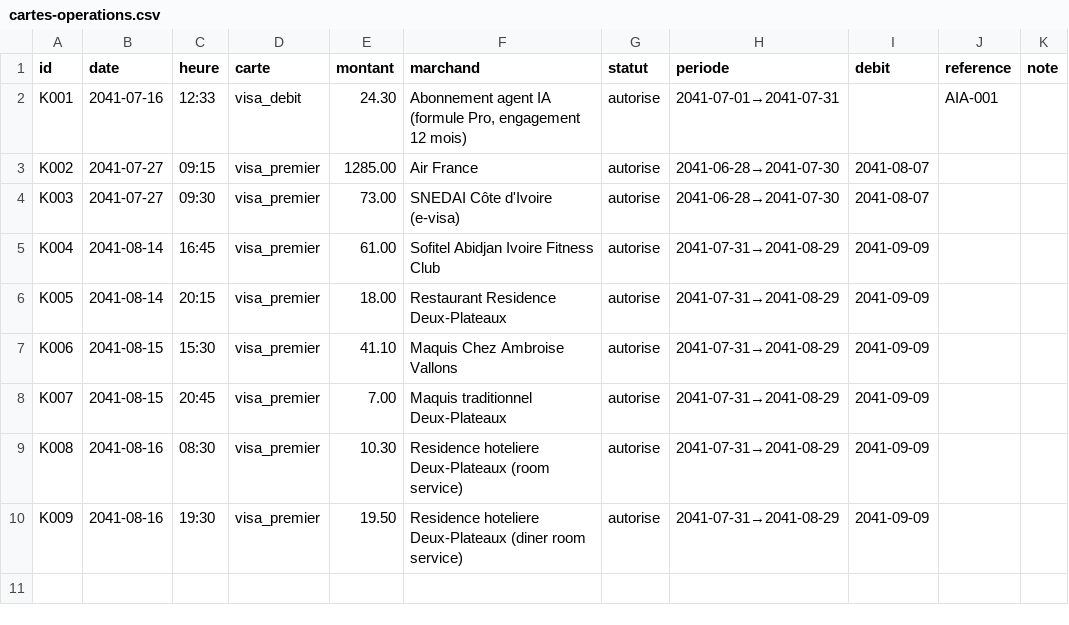
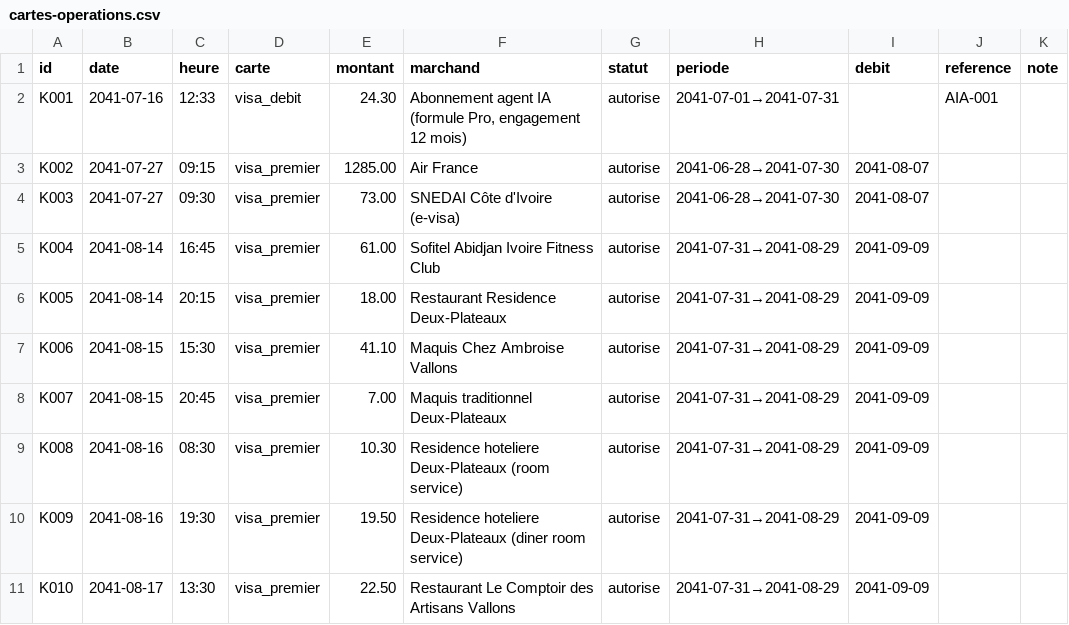
Before and after one commit to ossimiossimiwilliam10-cyber/simulation-william, a CSV file: etat/cartes-operations.csv, drawn as a sheet; the diff names each change by its address in the sheet, - before the commit and + after, or states it on an @@ line.

Commit message:
Tour 101 : sam 17/08/2041 12h30-18h30 - dejeuner Vallons, protocole reporting quotidien par pole et alerte rouge, proposition canevas agile Coulibaly

```diff
--- a/etat/cartes-operations.csv
+++ b/etat/cartes-operations.csv
+row 11: K010 | 2041-08-17 | 13:30 | visa_premier | 22.50 | Restaurant Le Comptoir des Artisans Vallons | autorise | 2041-07-31→2041-08-29 | 2041-09-09
```
Also changed, not shown: donnees/ambiances.csv, etat/grand-livre.csv, 21 other files.
